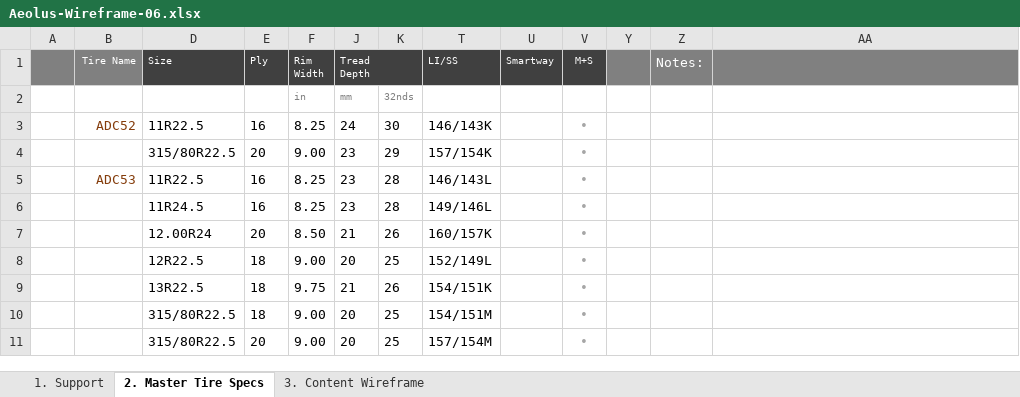
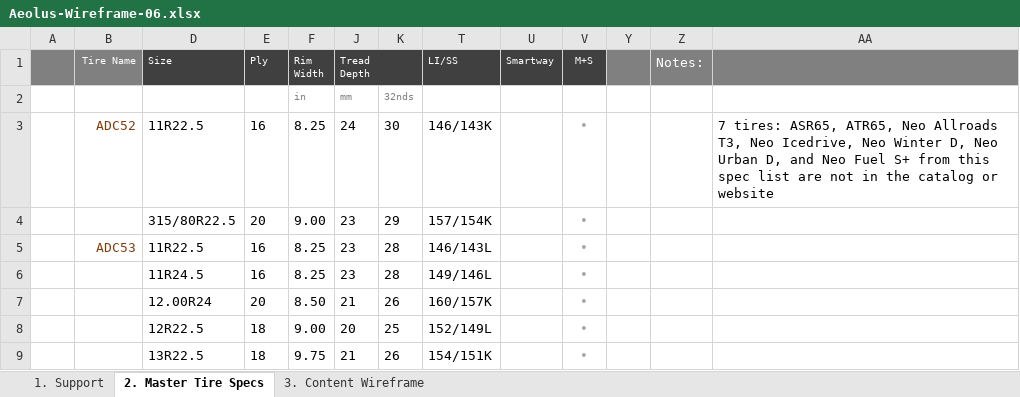
Before and after one commit to markdmui/Aeolus-Tire, an Excel workbook: Aeolus-Wireframe-06.xlsx, sheet 2. Master Tire Specs, drawn as a sheet; only a part is shown; the shorter side is filled out with more unchanged rows; values as stored, in another font and other column widths than the file's, no borders; the diff names each change by its address in the sheet, - before the commit and + after, or states it on an @@ line.

```diff
--- a/Aeolus-Wireframe-06.xlsx (sheet 2. Master Tire Specs)
+++ b/Aeolus-Wireframe-06.xlsx (sheet 2. Master Tire Specs)
-AA3: (empty)
+AA3: 7 tires: ASR65, ATR65, Neo Allroads T3, Neo Icedrive, Neo Winter D, Neo Urban D, and Neo Fuel S+ from this spec list are not in the catalog or website
```
Also changed, not shown: sheet 1. Support, sheet 3. Content Wireframe, 13 other files.
